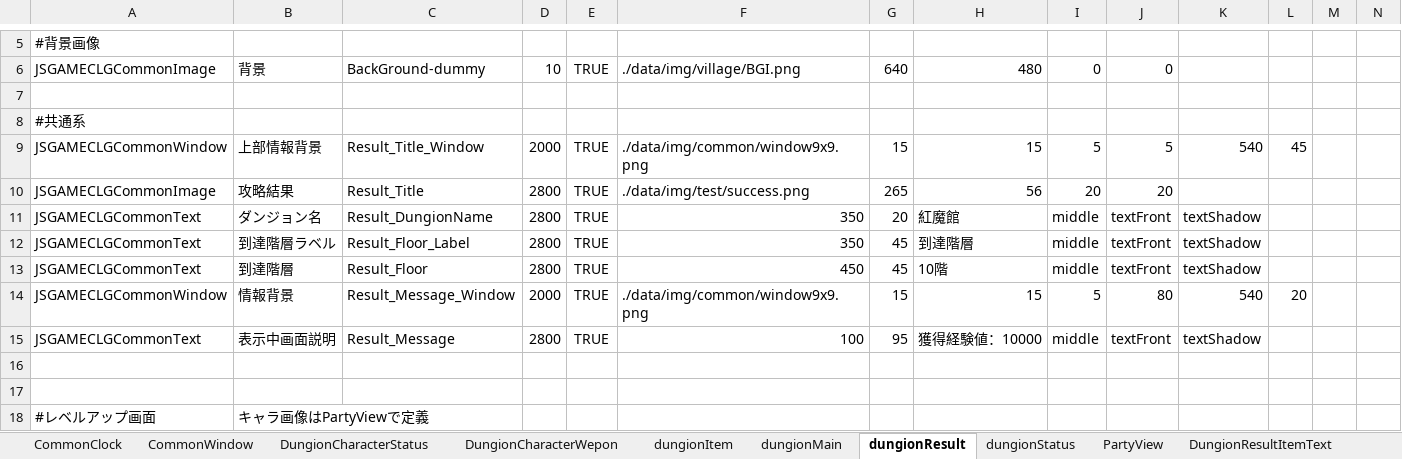
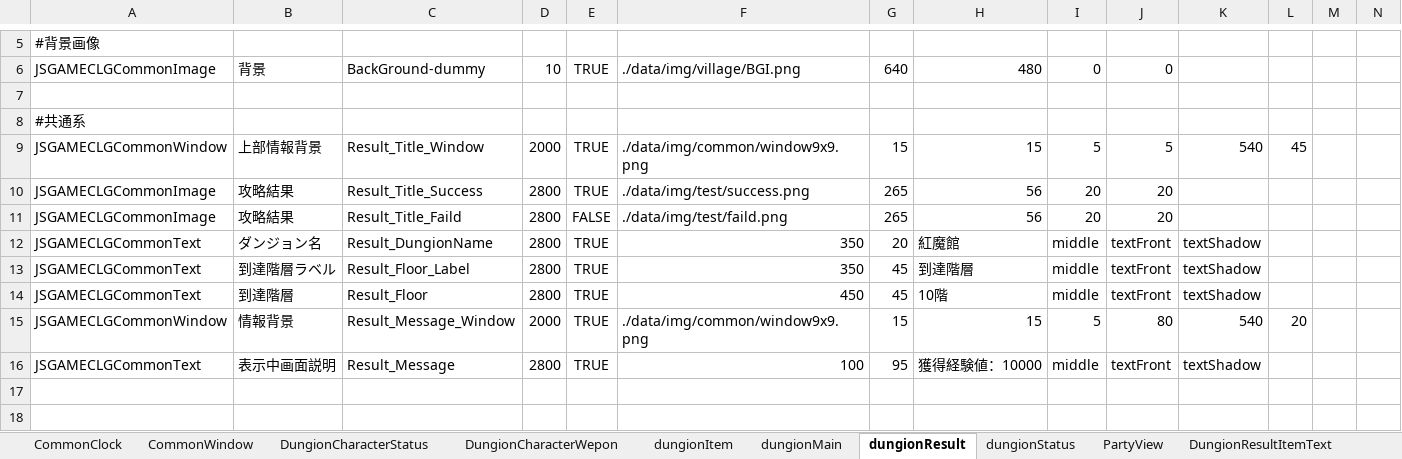
Before and after one commit to javel555/JSTOHO, an Excel workbook: master/disp/dungion/ダンジョン画面マスタ管理.xlsm, sheet dungionResult, drawn as a sheet; only a part is shown, gaps mark what is left out; the shorter side is filled out with more unchanged rows; values as stored, in another font and other column widths than the file's, no borders; rows hold the shown columns only; the diff names each change by its address in the sheet, - before the commit and + after, or states it on an @@ line.

```diff
--- a/master/disp/dungion/ダンジョン画面マスタ管理.xlsm (sheet dungionResult)
+++ b/master/disp/dungion/ダンジョン画面マスタ管理.xlsm (sheet dungionResult)
-C10: Result_Title
+C10: Result_Title_Success
+row 11: JSGAMECLGCommonImage | 攻略結果 | Result_Title_Faild | 2800 | FALSE | ./data/img/test/faild.png | 265 | 56 | 20 | 20
```
Also changed, not shown: sheet dungionMain, 34 other files.
